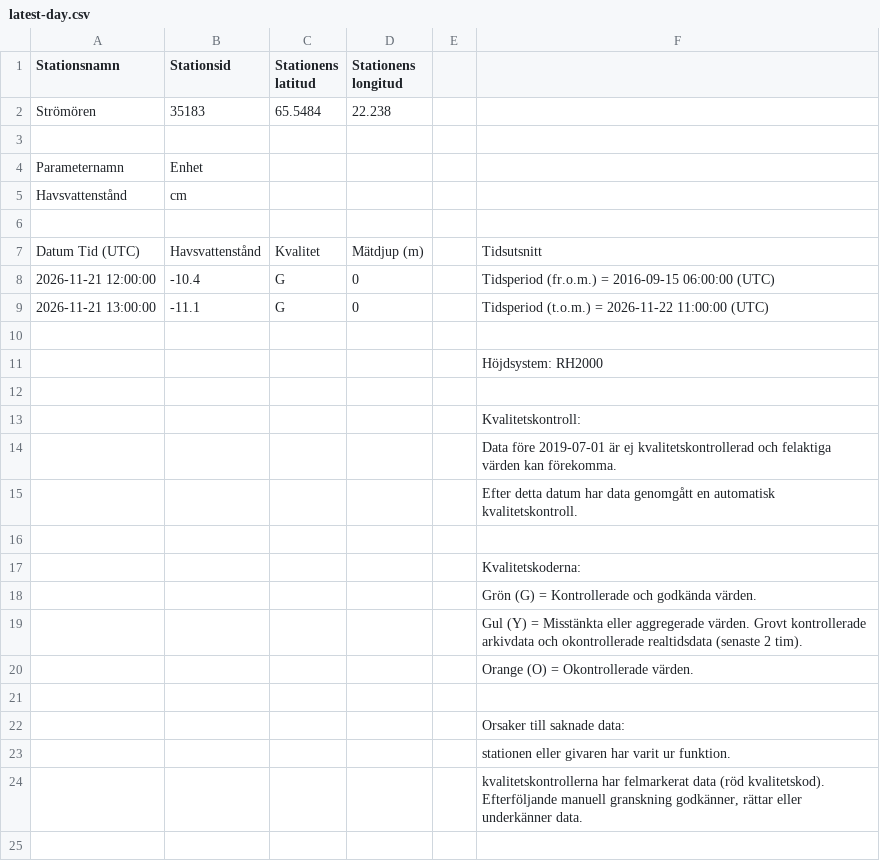
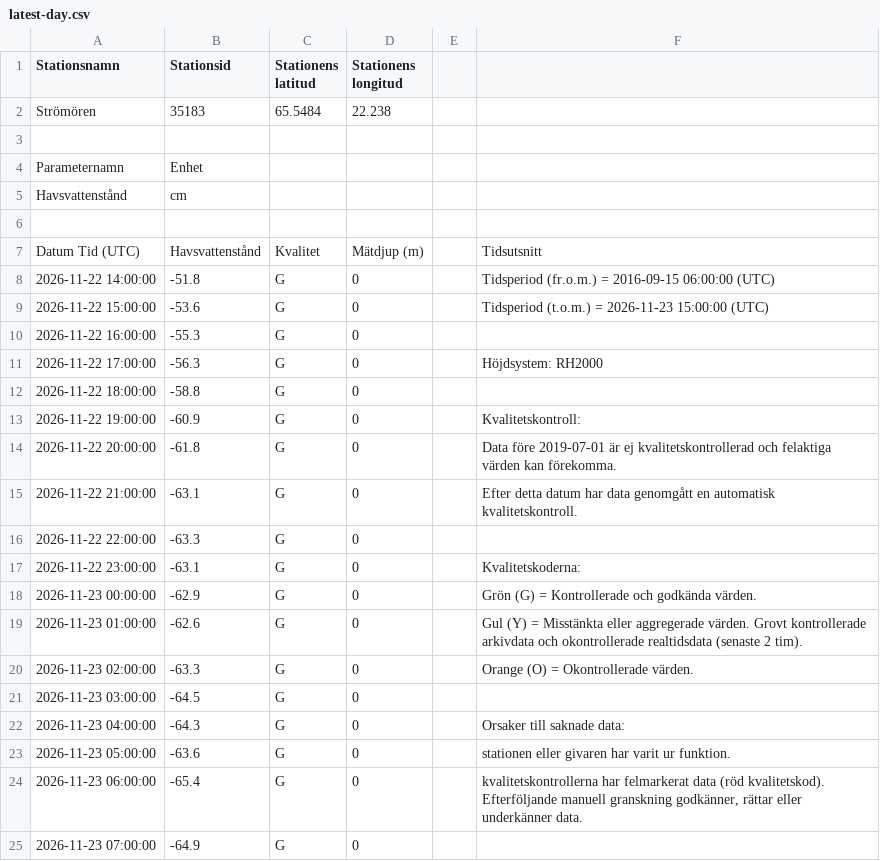
Before and after one commit to Lulea-statistik/SMHI_Lulea-Kallax_weather-climate, a CSV file: data/sealevel/stromoren/latest-day.csv, drawn as a sheet; only a part is shown; the diff covers the shown part only.

```diff
--- a/data/sealevel/stromoren/latest-day.csv
+++ b/data/sealevel/stromoren/latest-day.csv
@@ -7,18 +7,19 @@ Havsvattenstånd;cm
 Datum Tid (UTC);Havsvattenstånd;Kvalitet;Mätdjup (m);;Tidsutsnitt
-2026-11-21 12:00:00;-10.4;G;0;;Tidsperiod (fr.o.m.) = 2016-09-15 06:00:00 (UTC)
-2026-11-21 13:00:00;-11.1;G;0;;Tidsperiod (t.o.m.) = 2026-11-22 11:00:00 (UTC)
-;;;;;
-;;;;;Höjdsystem: RH2000
-;;;;;
-;;;;;Kvalitetskontroll:
-;;;;;Data före 2019-07-01 är ej kvalitetskontrollerad och felaktiga värden kan förekomma.
-;;;;;Efter detta datum har data genomgått en automatisk kvalitetskontroll.
-;;;;;
-;;;;;Kvalitetskoderna:
-;;;;;Grön (G) = Kontrollerade och godkända värden.
-;;;;;Gul (Y) = Misstänkta eller aggregerade värden. Grovt kontrollerade arkivdata och okontrollerade realtidsdata (senaste 2 tim).
-;;;;;Orange (O) = Okontrollerade värden.
-;;;;;
-;;;;;Orsaker till saknade data:
-;;;;;  stationen eller givaren har varit ur funktion.
-;;;;;  kvalitetskontrollerna har felmarkerat data (röd kvalitetskod). Efterföljande manuell granskning godkänner, rättar eller underkänner data.
+2026-11-22 14:00:00;-51.8;G;0;;Tidsperiod (fr.o.m.) = 2016-09-15 06:00:00 (UTC)
+2026-11-22 15:00:00;-53.6;G;0;;Tidsperiod (t.o.m.) = 2026-11-23 15:00:00 (UTC)
+2026-11-22 16:00:00;-55.3;G;0;;
+2026-11-22 17:00:00;-56.3;G;0;;Höjdsystem: RH2000
+2026-11-22 18:00:00;-58.8;G;0;;
+2026-11-22 19:00:00;-60.9;G;0;;Kvalitetskontroll:
+2026-11-22 20:00:00;-61.8;G;0;;Data före 2019-07-01 är ej kvalitetskontrollerad och felaktiga värden kan förekomma.
+2026-11-22 21:00:00;-63.1;G;0;;Efter detta datum har data genomgått en automatisk kvalitetskontroll.
+2026-11-22 22:00:00;-63.3;G;0;;
+2026-11-22 23:00:00;-63.1;G;0;;Kvalitetskoderna:
+2026-11-23 00:00:00;-62.9;G;0;;Grön (G) = Kontrollerade och godkända värden.
+2026-11-23 01:00:00;-62.6;G;0;;Gul (Y) = Misstänkta eller aggregerade värden. Grovt kontrollerade arkivdata och okontrollerade realtidsdata (senaste 2 tim).
+2026-11-23 02:00:00;-63.3;G;0;;Orange (O) = Okontrollerade värden.
+2026-11-23 03:00:00;-64.5;G;0;;
+2026-11-23 04:00:00;-64.3;G;0;;Orsaker till saknade data:
+2026-11-23 05:00:00;-63.6;G;0;;  stationen eller givaren har varit ur funktion.
+2026-11-23 06:00:00;-65.4;G;0;;  kvalitetskontrollerna har felmarkerat data (röd kvalitetskod). Efterföljande manuell granskning godkänner, rättar eller underkänner data.
+2026-11-23 07:00:00;-64.9;G;0
```
Also changed, not shown: 7 added rows elsewhere in this file, 2 other files.
